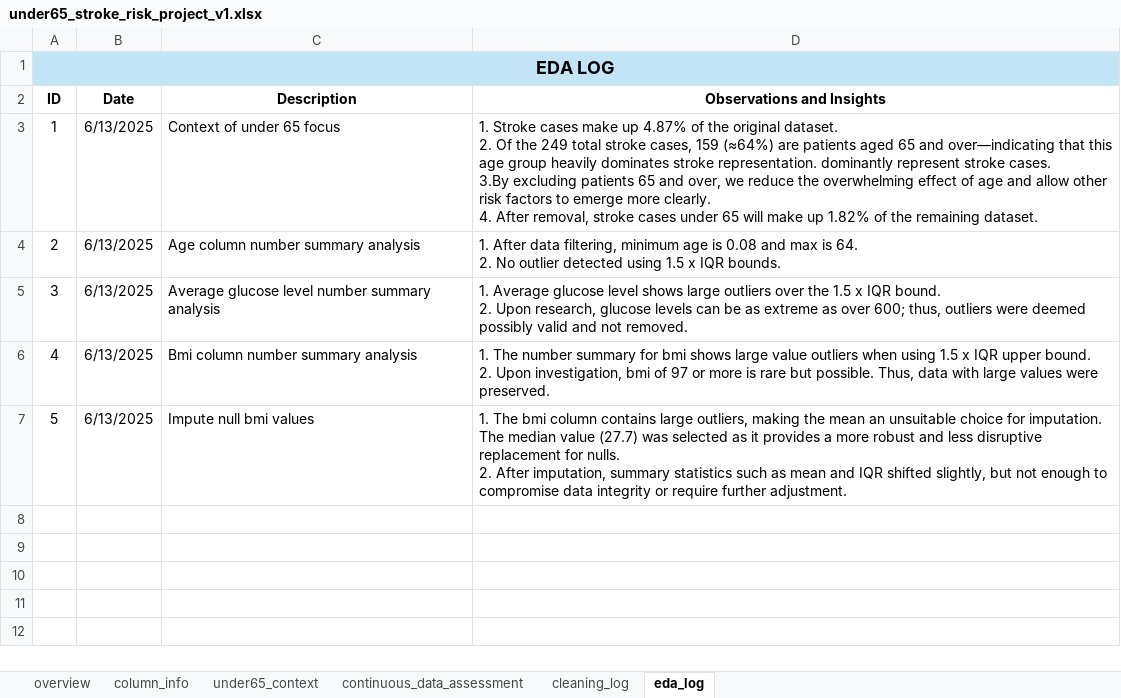
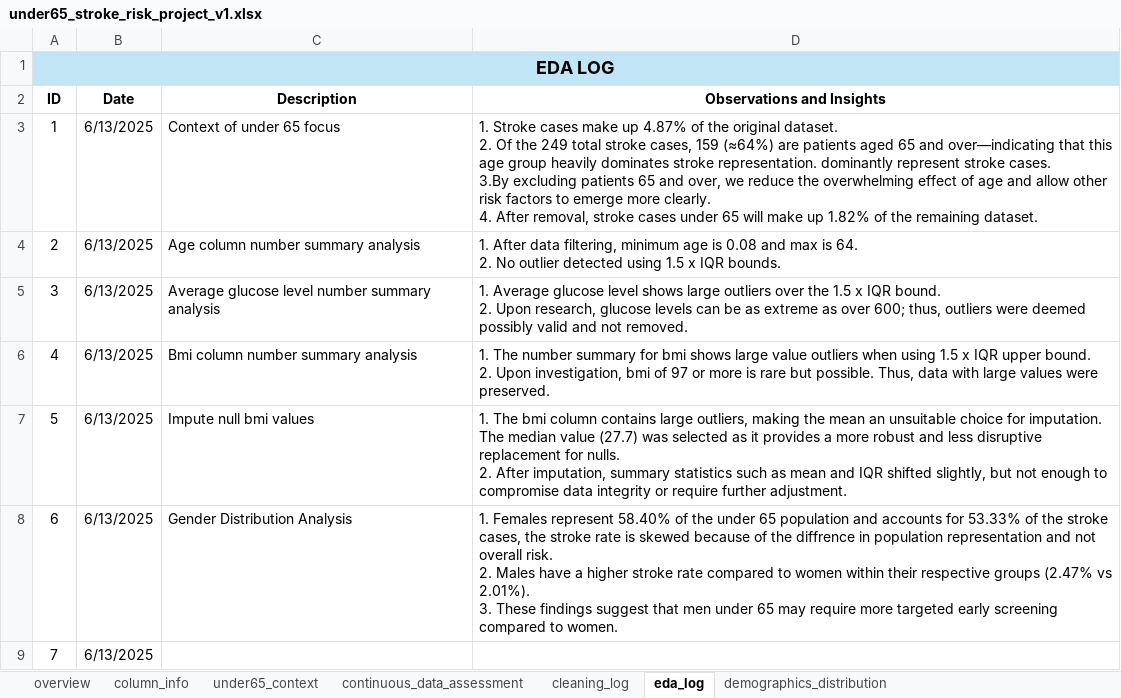
Before and after one commit to jmedinacs/under65_stroke_risk, an Excel workbook: Excel/under65_stroke_risk_project_v1.xlsx, sheet eda_log, drawn as a sheet; values as stored, in another font and other column widths than the file's, no borders; ↵ is a line break in a cell; the diff names each change by its address in the sheet, - before the commit and + after, or states it on an @@ line.

Commit message:
Demographics analysis for gender completed. Script and csv for relevant statistics created and saved.

```diff
--- a/Excel/under65_stroke_risk_project_v1.xlsx (sheet eda_log)
+++ b/Excel/under65_stroke_risk_project_v1.xlsx (sheet eda_log)
+sheet tab: demographics_distribution
+row 8: 6 | 6/13/2025 | Gender Distribution Analysis | 1. Females represent 58.40% of the under 65 population and accounts for 53.33% of the stroke cases, the stroke rate is skewed because of the diffrence in population representation and not overall risk. ↵ 2. Males have a higher stroke rate compared to women within their respective groups (2.47% vs 2.01%). ↵ 3. These findings suggest that men under 65 may require more targeted early screening compared to women.
+row 9: 7 | 6/13/2025
```
Also changed, not shown: charts or pictures, 3 other files.
